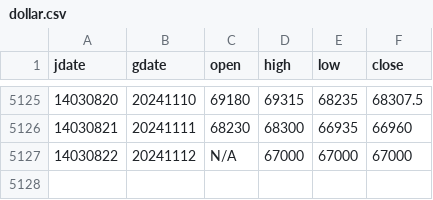
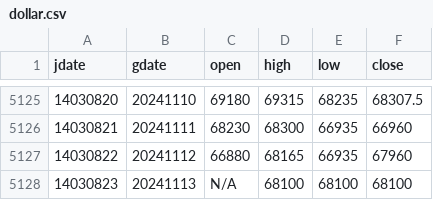
Before and after one commit to m-ahmadi/dollar, a CSV file: data/dollar.csv, drawn as a sheet; only a part is shown, gaps mark what is left out.

Commit message:
data update

```diff
--- a/data/dollar.csv
+++ b/data/dollar.csv
@@ -5126,2 +5126,3 @@ jdate,gdate,open,high,low,close
 14030821,20241111,68230,68300,66935,66960
-14030822,20241112,N/A,67000,67000,67000
+14030822,20241112,66880,68165,66935,67960
+14030823,20241113,N/A,68100,68100,68100
```
Also changed, not shown: 7 other files.
